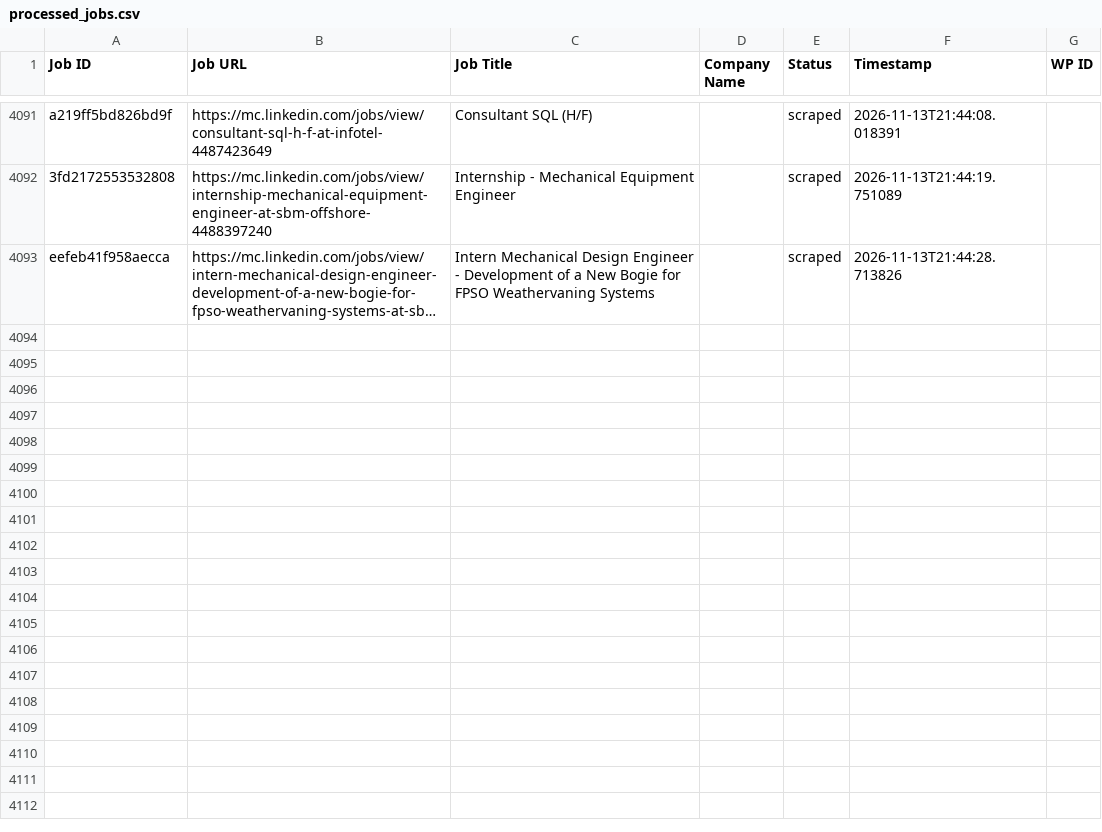
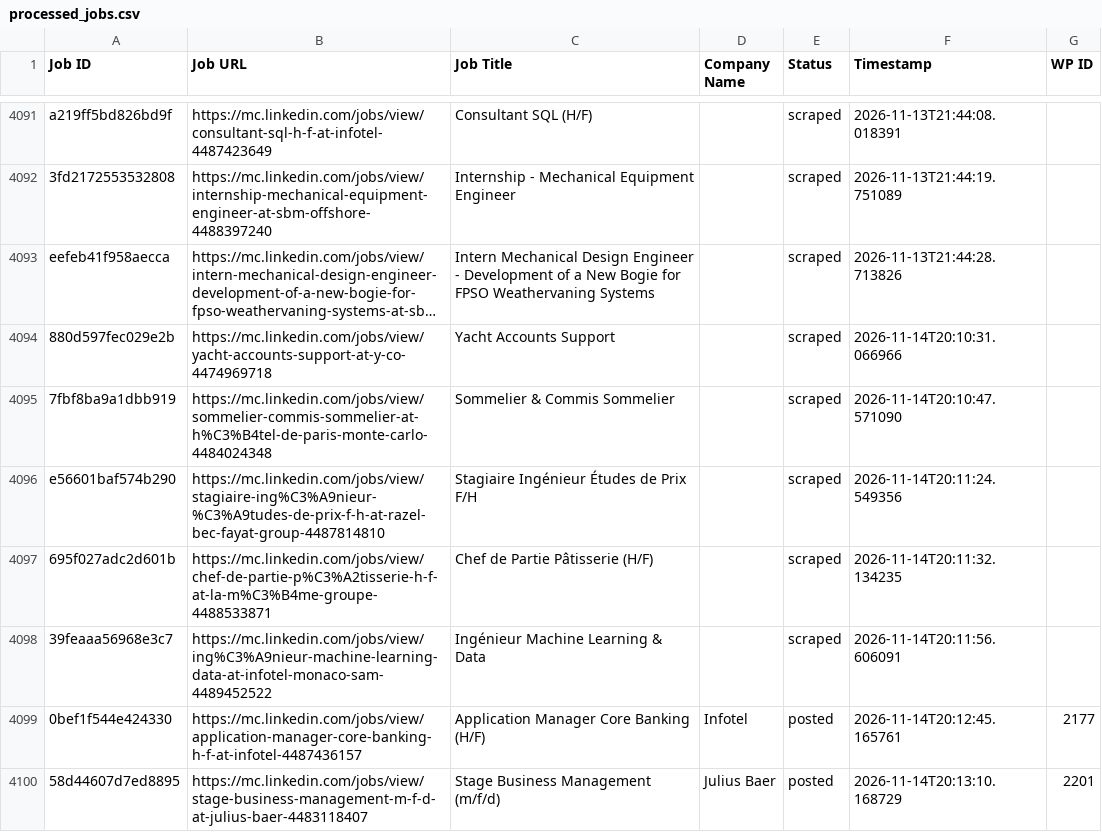
Before and after one commit to vindoky/mc, a CSV file: processed_jobs.csv, drawn as a sheet; only a part is shown, gaps mark what is left out; long unchanged cells end in …; the diff names each change by its address in the sheet, - before the commit and + after, or states it on an @@ line.

```diff
--- a/processed_jobs.csv
+++ b/processed_jobs.csv
+row 4094: 880d597fec029e2b | https://mc.linkedin.com/jobs/view/yacht-accounts-support-at-y-co-4474969718 | Yacht Accounts Support |  | scraped | 2026-11-14T20:10:31.066966
+row 4095: 7fbf8ba9a1dbb919 | https://mc.linkedin.com/jobs/view/sommelier-commis-sommelier-at-h%C3%B4tel-de-paris-monte-carlo-4484024348 | Sommelier & Commis Sommelier |  | scraped | 2026-11-14T20:10:47.571090
+row 4096: e56601baf574b290 | https://mc.linkedin.com/jobs/view/stagiaire-ing%C3%A9nieur-%C3%A9tudes-de-prix-f-h-at-razel-bec-fayat-group-4487814810 | Stagiaire Ingénieur Études de Prix F/H |  | scraped | 2026-11-14T20:11:24.549356
+row 4097: 695f027adc2d601b | https://mc.linkedin.com/jobs/view/chef-de-partie-p%C3%A2tisserie-h-f-at-la-m%C3%B4me-groupe-4488533871 | Chef de Partie Pâtisserie (H/F) |  | scraped | 2026-11-14T20:11:32.134235
+row 4098: 39feaaa56968e3c7 | https://mc.linkedin.com/jobs/view/ing%C3%A9nieur-machine-learning-data-at-infotel-monaco-sam-4489452522 | Ingénieur Machine Learning & Data |  | scraped | 2026-11-14T20:11:56.606091
+row 4099: 0bef1f544e424330 | https://mc.linkedin.com/jobs/view/application-manager-core-banking-h-f-at-infotel-4487436157 | Application Manager Core Banking (H/F) | Infotel | posted | 2026-11-14T20:12:45.165761 | 2177
+row 4100: 58d44607d7ed8895 | https://mc.linkedin.com/jobs/view/stage-business-management-m-f-d-at-julius-baer-4483118407 | Stage Business Management (m/f/d) | Julius Baer | posted | 2026-11-14T20:13:10.168729 | 2201
```
